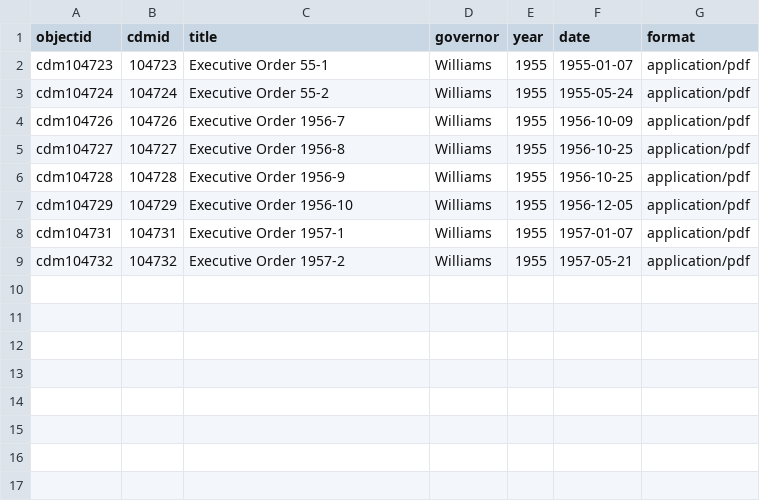
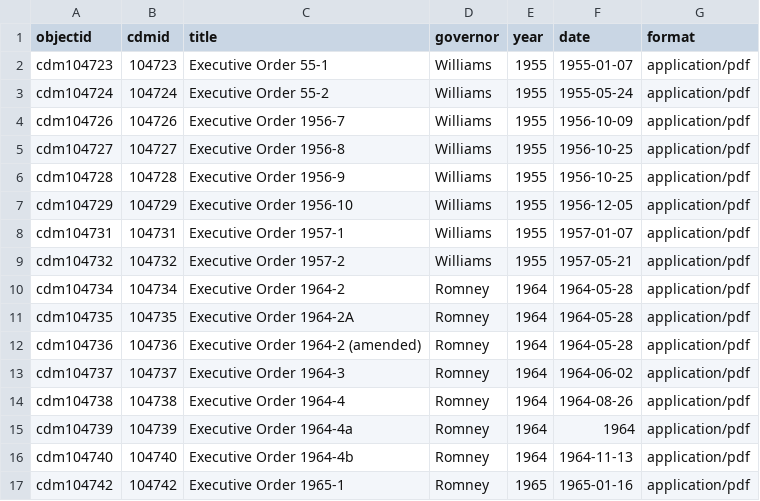
Before and after one commit to libraryofmichigan/executiveorders, a CSV file: _data/eometadata.csv, drawn as a sheet.

Commit message:
added metadata

```diff
--- a/_data/eometadata.csv
+++ b/_data/eometadata.csv
@@ -9 +9,9 @@ cdm104731,104731,Executive Order 1957-1,Williams,1955,1957-01-07,application/pdf
 cdm104732,104732,Executive Order 1957-2,Williams,1955,1957-05-21,application/pdf
+cdm104734,104734,Executive Order 1964-2,Romney,1964,1964-05-28,application/pdf
+cdm104735,104735,Executive Order 1964-2A,Romney,1964,1964-05-28,application/pdf
+cdm104736,104736,Executive Order 1964-2 (amended),Romney,1964,1964-05-28,application/pdf
+cdm104737,104737,Executive Order 1964-3,Romney,1964,1964-06-02,application/pdf
+cdm104738,104738,Executive Order 1964-4,Romney,1964,1964-08-26,application/pdf
+cdm104739,104739,Executive Order 1964-4a,Romney,1964,1964,application/pdf
+cdm104740,104740,Executive Order 1964-4b,Romney,1964,1964-11-13,application/pdf
+cdm104742,104742,Executive Order 1965-1,Romney,1965,1965-01-16,application/pdf
```
